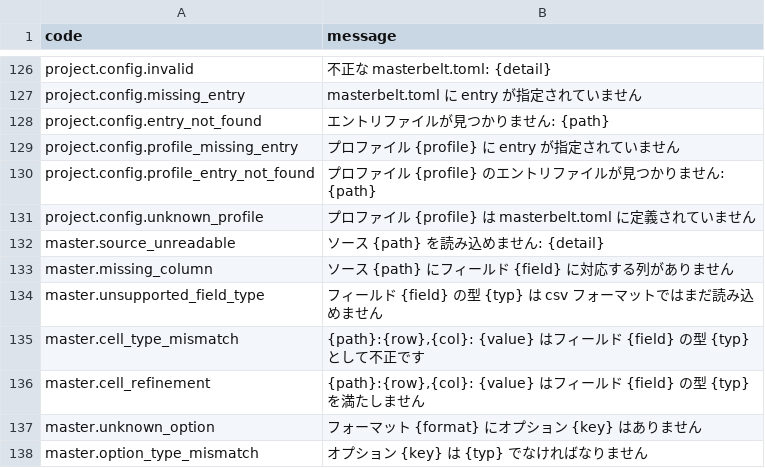
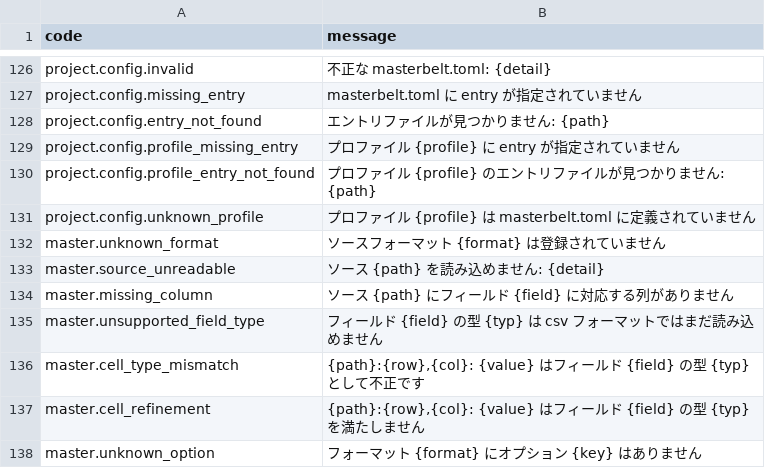
Before and after one commit to masterbelt/masterbelt, a CSV file: pkg/diagnostic/messages/ja.csv, drawn as a sheet; only a part is shown, gaps mark what is left out; the shorter side is filled out with more unchanged rows; the diff names each change by its address in the sheet, - before the commit and + after, or states it on an @@ line.

```diff
--- a/pkg/diagnostic/messages/ja.csv
+++ b/pkg/diagnostic/messages/ja.csv
+row 132: master.unknown_format | ソースフォーマット {format} は登録されていません
```
Also changed, not shown: pkg/diagnostic/code.csv, pkg/diagnostic/messages/en.csv, 5 other files.
